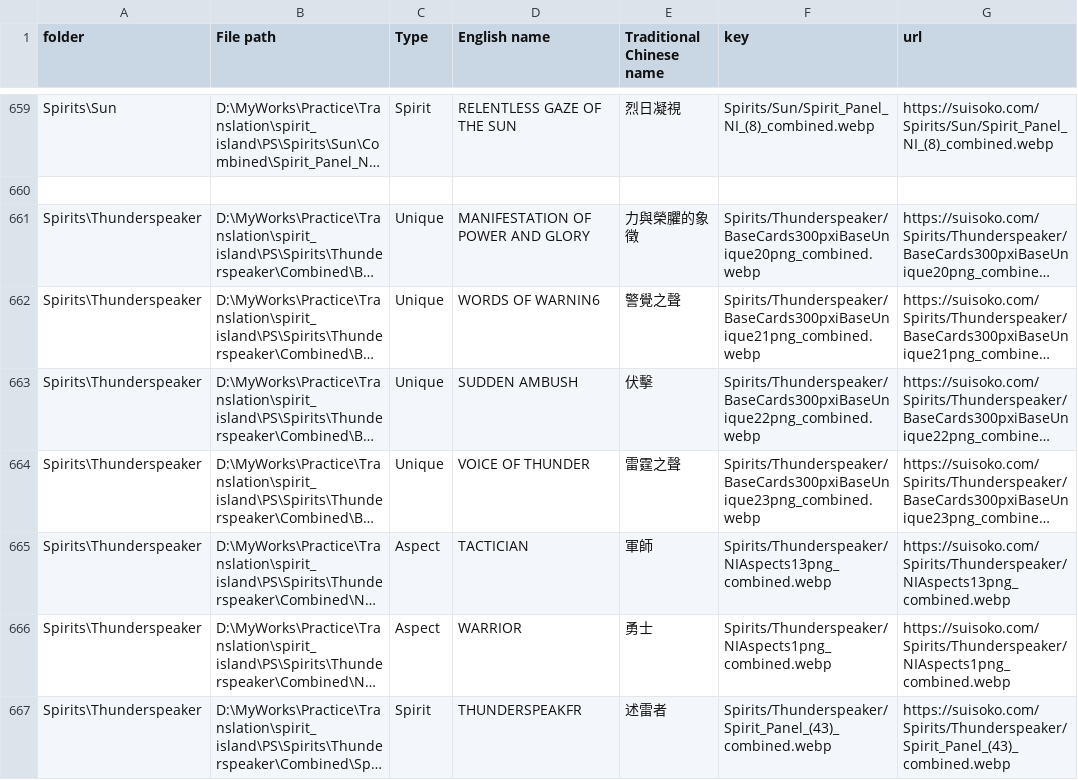
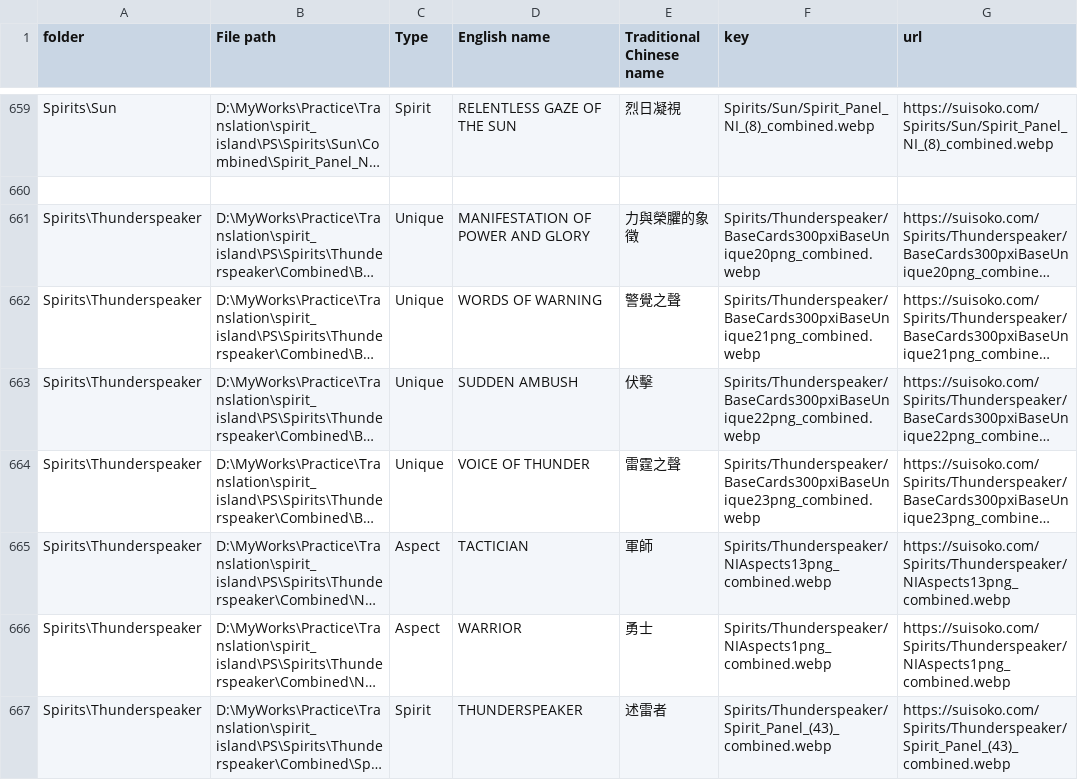
Before and after one commit to pochu0083/SI_Card_Bot, a CSV file: data/card_db.csv, drawn as a sheet; only a part is shown, gaps mark what is left out; long unchanged cells end in …; the diff covers the shown part only; the diff names each change by its address in the sheet, - before the commit and + after, or states it on an @@ line.

```diff
--- a/data/card_db.csv
+++ b/data/card_db.csv
-D662 (English name): WORDS OF WARNIN6
+D662 (English name): WORDS OF WARNING
-D667 (English name): THUNDERSPEAKFR
+D667 (English name): THUNDERSPEAKER
```
Also changed, not shown: 17 edited cells elsewhere in this file, data/spirits.csv, 4 other files.
